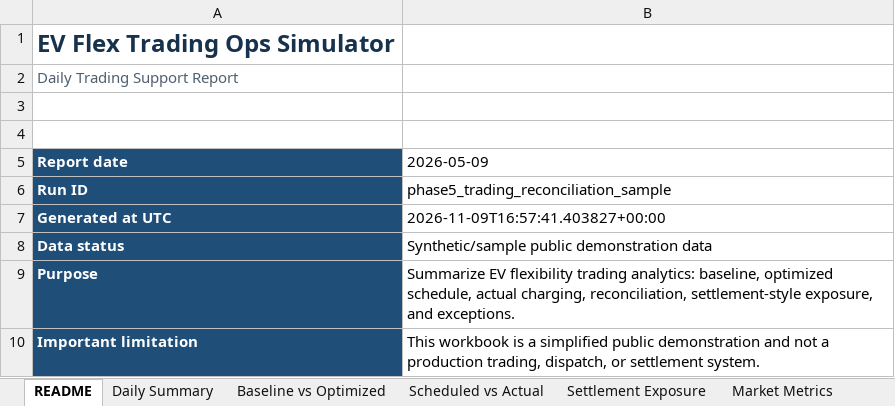
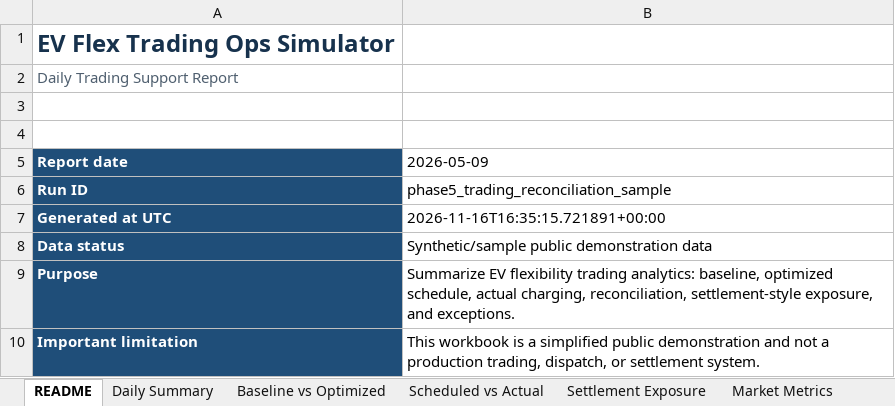
Before and after one commit to TannerL22/ev-flex-trading-ops-simulator, an Excel workbook: data/outputs/ev_flex_daily_trading_report_sample.xlsx, sheet README, drawn as a sheet; only a part is shown; values as stored, in another font and other column widths than the file's, no borders; table styles not drawn; the diff names each change by its address in the sheet, - before the commit and + after, or states it on an @@ line.

```diff
--- a/data/outputs/ev_flex_daily_trading_report_sample.xlsx (sheet README)
+++ b/data/outputs/ev_flex_daily_trading_report_sample.xlsx (sheet README)
-B7 (2026-05-09): 2026-11-09T16:57:41.403827+00:00
+B7 (2026-05-09): 2026-11-16T16:35:15.721891+00:00
```
Also changed, not shown: sheet Exceptions, sheet Market Prices, frontend/public/reports/ev_flex_daily_trading_report_sample.xlsx, 10 other files.
